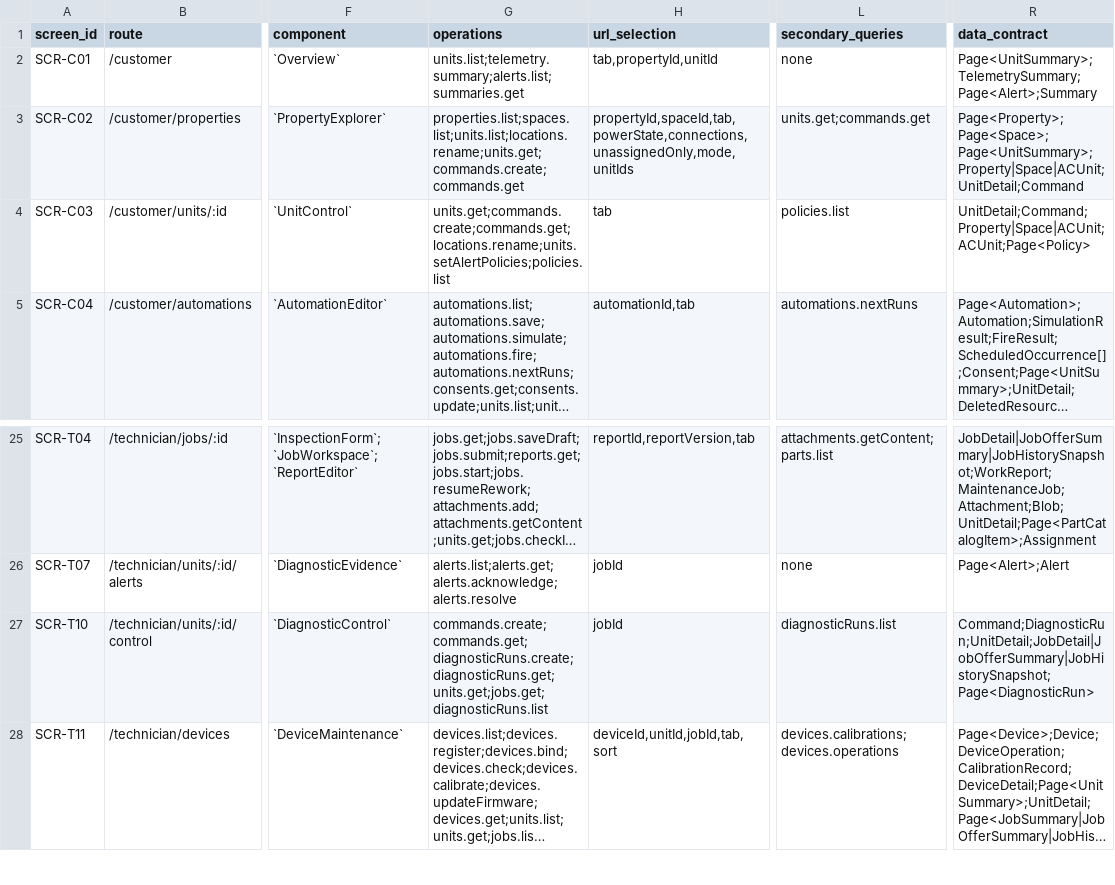
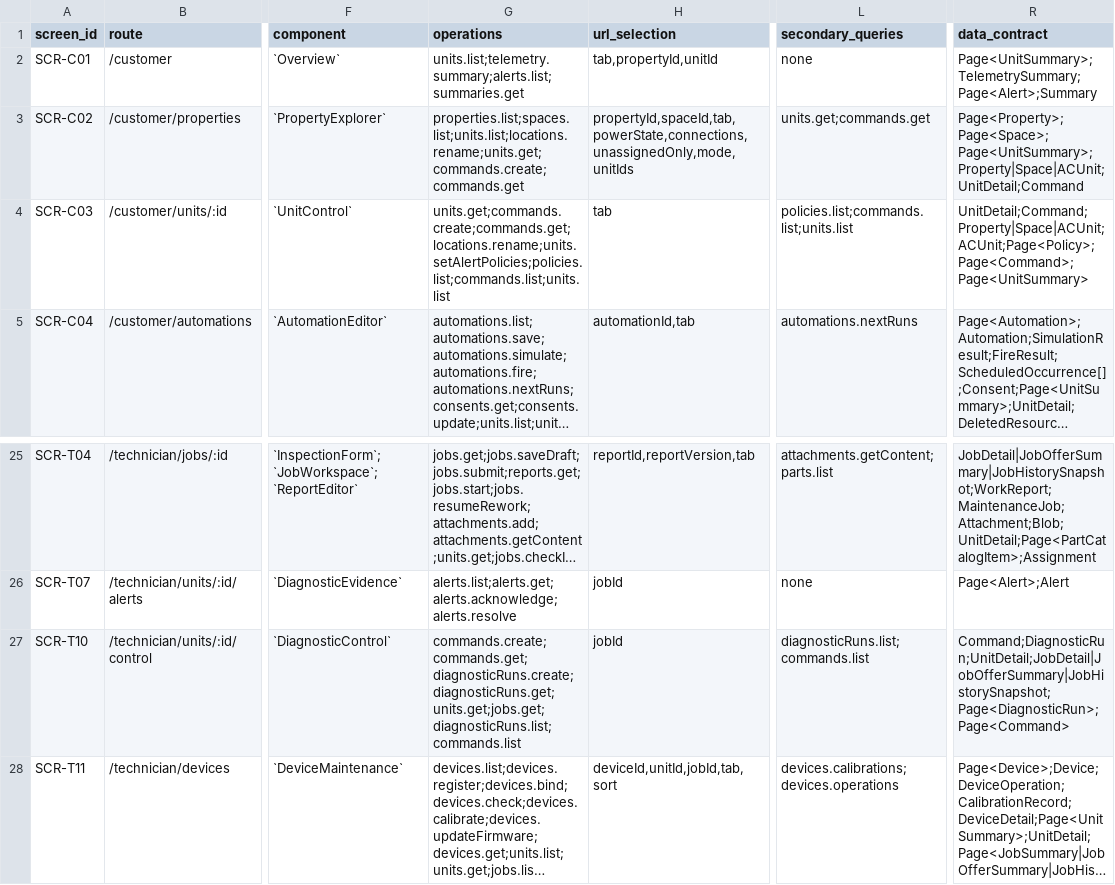
Before and after one commit to Aquarius0715/AC-Project, a CSV file: docs/03-uiux/screen-catalog.csv, drawn as a sheet; only a part is shown, gaps mark what is left out; long unchanged cells end in …; the diff names each change by its address in the sheet, - before the commit and + after, or states it on an @@ line.

```diff
--- a/docs/03-uiux/screen-catalog.csv
+++ b/docs/03-uiux/screen-catalog.csv
-G4 (operations): units.get;commands.create;commands.get;locations.rename;units.setAlertPolicies;policies.list
+G4 (operations): units.get;commands.create;commands.get;locations.rename;units.setAlertPolicies;policies.list;commands.list;units.list
-L4 (secondary_queries): policies.list
+L4 (secondary_queries): policies.list;commands.list;units.list
-R4 (data_contract): UnitDetail;Command;Property|Space|ACUnit;ACUnit;Page<Policy>
+R4 (data_contract): UnitDetail;Command;Property|Space|ACUnit;ACUnit;Page<Policy>;Page<Command>;Page<UnitSummary>
-G27 (operations): commands.create;commands.get;diagnosticRuns.create;diagnosticRuns.get;units.get;jobs.get;diagnosticRuns.list
+G27 (operations): commands.create;commands.get;diagnosticRuns.create;diagnosticRuns.get;units.get;jobs.get;diagnosticRuns.list;commands.list
-L27 (secondary_queries): diagnosticRuns.list
+L27 (secondary_queries): diagnosticRuns.list;commands.list
-R27 (data_contract): Command;DiagnosticRun;UnitDetail;JobDetail|JobOfferSummary|JobHistorySnapshot;Page<DiagnosticRun>
+R27 (data_contract): Command;DiagnosticRun;UnitDetail;JobDetail|JobOfferSummary|JobHistorySnapshot;Page<DiagnosticRun>;Page<Command>
```
Also changed, not shown: docs/02-design/operation-catalog.csv, docs/02-design/operation-persistence-map.csv, 28 other files.
